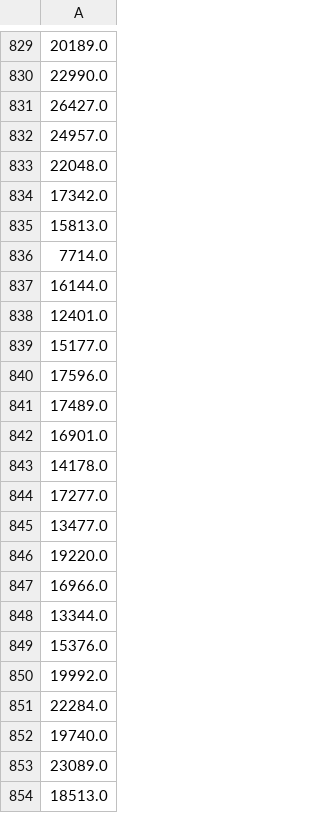
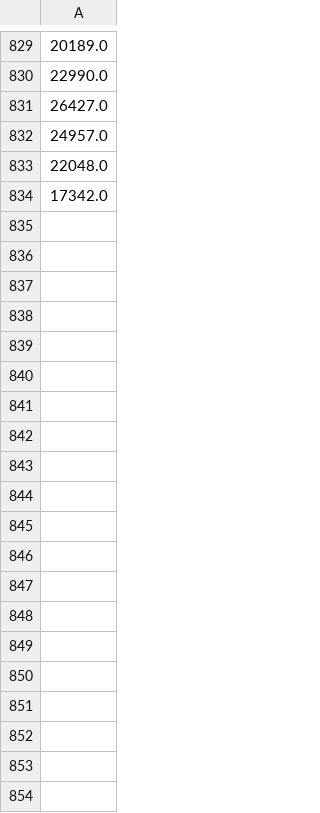
Before and after one commit to SantiScalzo/Trabajo-Final-Lab-Datos-, a CSV file: y_train.csv, drawn as a sheet; only a part is shown, gaps mark what is left out; the diff covers the shown part only; the diff names each change by its address in the sheet, - before the commit and + after, or states it on an @@ line.

```diff
--- a/y_train.csv
+++ b/y_train.csv
-row 835: 15813.0
-row 836: 7714.0
-row 837: 16144.0
-row 838: 12401.0
-row 839: 15177.0
-row 840: 17596.0
-row 841: 17489.0
-row 842: 16901.0
-row 843: 14178.0
-row 844: 17277.0
-row 845: 13477.0
-row 846: 19220.0
-row 847: 16966.0
-row 848: 13344.0
-row 849: 15376.0
-row 850: 19992.0
-row 851: 22284.0
-row 852: 19740.0
-row 853: 23089.0
-row 854: 18513.0
```
Also changed, not shown: 11 removed rows elsewhere in this file, 31 other files.
